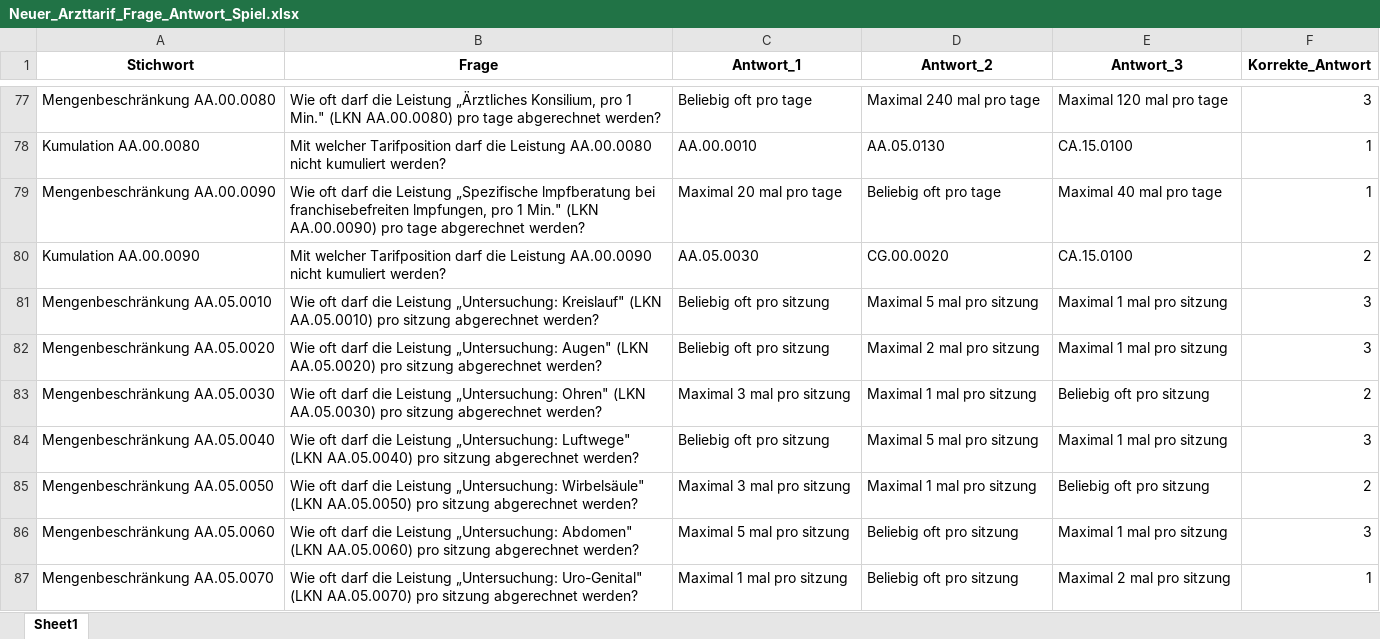
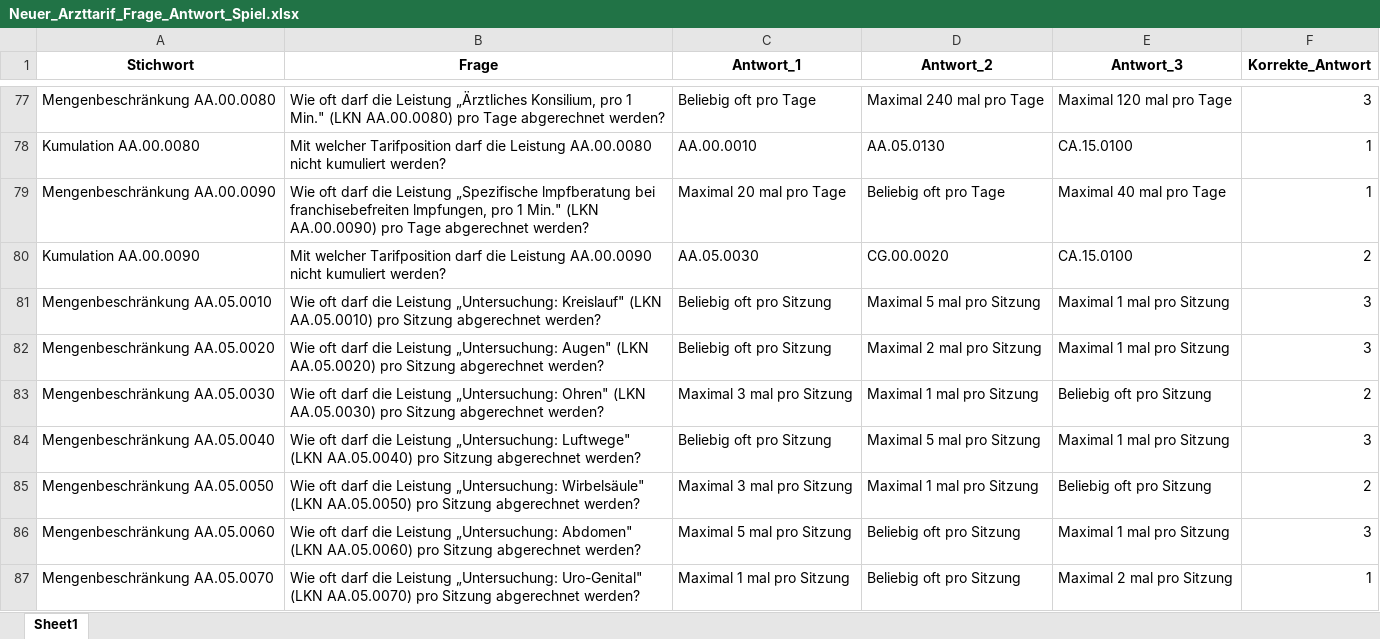
Before and after one commit to BeatArnet/Brick, an Excel workbook: Neuer_Arzttarif_Frage_Antwort_Spiel.xlsx, sheet Sheet1, drawn as a sheet; only a part is shown, gaps mark what is left out; values as stored, in another font and other column widths than the file's, no borders; table styles not drawn; the diff covers the shown part only; the diff names each change by its address in the sheet, - before the commit and + after, or states it on an @@ line.

```diff
--- a/Neuer_Arzttarif_Frage_Antwort_Spiel.xlsx (sheet Sheet1)
+++ b/Neuer_Arzttarif_Frage_Antwort_Spiel.xlsx (sheet Sheet1)
-B77 (Frage): …AA.00.0080) pro tage abgerechnet werden?
+B77 (Frage): …AA.00.0080) pro Tage abgerechnet werden?
-C77 (Antwort_1): Beliebig oft pro tage
+C77 (Antwort_1): Beliebig oft pro Tage
-D77 (Antwort_2): Maximal 240 mal pro tage
+D77 (Antwort_2): Maximal 240 mal pro Tage
-E77 (Antwort_3): Maximal 120 mal pro tage
+E77 (Antwort_3): Maximal 120 mal pro Tage
-B79 (Frage): …AA.00.0090) pro tage abgerechnet werden?
+B79 (Frage): …AA.00.0090) pro Tage abgerechnet werden?
-C79 (Antwort_1): Maximal 20 mal pro tage
+C79 (Antwort_1): Maximal 20 mal pro Tage
-D79 (Antwort_2): Beliebig oft pro tage
+D79 (Antwort_2): Beliebig oft pro Tage
-E79 (Antwort_3): Maximal 40 mal pro tage
+E79 (Antwort_3): Maximal 40 mal pro Tage
-B81 (Frage): …AA.05.0010) pro sitzung abgerechnet werden?
+B81 (Frage): …AA.05.0010) pro Sitzung abgerechnet werden?
-C81:C82 (Antwort_1): Beliebig oft pro sitzung
+C81:C82 (Antwort_1): Beliebig oft pro Sitzung
-D81 (Antwort_2): Maximal 5 mal pro sitzung
+D81 (Antwort_2): Maximal 5 mal pro Sitzung
-E81:E82 (Antwort_3): Maximal 1 mal pro sitzung
+E81:E82 (Antwort_3): Maximal 1 mal pro Sitzung
-B82 (Frage): …AA.05.0020) pro sitzung abgerechnet werden?
+B82 (Frage): …AA.05.0020) pro Sitzung abgerechnet werden?
-D82 (Antwort_2): Maximal 2 mal pro sitzung
+D82 (Antwort_2): Maximal 2 mal pro Sitzung
-B83 (Frage): …AA.05.0030) pro sitzung abgerechnet werden?
+B83 (Frage): …AA.05.0030) pro Sitzung abgerechnet werden?
-C83 (Antwort_1): Maximal 3 mal pro sitzung
+C83 (Antwort_1): Maximal 3 mal pro Sitzung
-D83 (Antwort_2): Maximal 1 mal pro sitzung
+D83 (Antwort_2): Maximal 1 mal pro Sitzung
-E83 (Antwort_3): Beliebig oft pro sitzung
+E83 (Antwort_3): Beliebig oft pro Sitzung
-B84 (Frage): …AA.05.0040) pro sitzung abgerechnet werden?
+B84 (Frage): …AA.05.0040) pro Sitzung abgerechnet werden?
-C84 (Antwort_1): Beliebig oft pro sitzung
+C84 (Antwort_1): Beliebig oft pro Sitzung
-D84 (Antwort_2): Maximal 5 mal pro sitzung
+D84 (Antwort_2): Maximal 5 mal pro Sitzung
-E84 (Antwort_3): Maximal 1 mal pro sitzung
+E84 (Antwort_3): Maximal 1 mal pro Sitzung
-B85 (Frage): …AA.05.0050) pro sitzung abgerechnet werden?
+B85 (Frage): …AA.05.0050) pro Sitzung abgerechnet werden?
-C85 (Antwort_1): Maximal 3 mal pro sitzung
+C85 (Antwort_1): Maximal 3 mal pro Sitzung
-D85 (Antwort_2): Maximal 1 mal pro sitzung
+D85 (Antwort_2): Maximal 1 mal pro Sitzung
-E85 (Antwort_3): Beliebig oft pro sitzung
+E85 (Antwort_3): Beliebig oft pro Sitzung
-B86 (Frage): …AA.05.0060) pro sitzung abgerechnet werden?
+B86 (Frage): …AA.05.0060) pro Sitzung abgerechnet werden?
-C86 (Antwort_1): Maximal 5 mal pro sitzung
+C86 (Antwort_1): Maximal 5 mal pro Sitzung
-D86:D87 (Antwort_2): Beliebig oft pro sitzung
+D86:D87 (Antwort_2): Beliebig oft pro Sitzung
-E86 (Antwort_3): Maximal 1 mal pro sitzung
+E86 (Antwort_3): Maximal 1 mal pro Sitzung
-B87 (Frage): …AA.05.0070) pro sitzung abgerechnet werden?
+B87 (Frage): …AA.05.0070) pro Sitzung abgerechnet werden?
-C87 (Antwort_1): Maximal 1 mal pro sitzung
+C87 (Antwort_1): Maximal 1 mal pro Sitzung
-E87 (Antwort_3): Maximal 2 mal pro sitzung
+E87 (Antwort_3): Maximal 2 mal pro Sitzung
```
Also changed, not shown: 104 edited cells elsewhere in this sheet, 4 other files.
